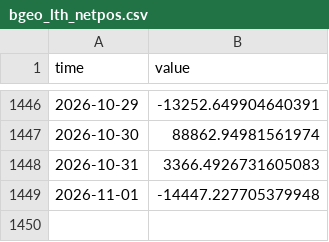
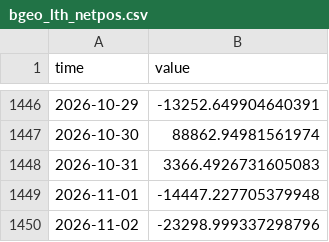
Before and after one commit to Gantz117/btc-model, a CSV file: data/bgeo_lth_netpos.csv, drawn as a sheet; only a part is shown, gaps mark what is left out; the diff names each change by its address in the sheet, - before the commit and + after, or states it on an @@ line.

```diff
--- a/data/bgeo_lth_netpos.csv
+++ b/data/bgeo_lth_netpos.csv
+row 1450: 2026-11-02 | -23298.999337298796
```
Also changed, not shown: data/bgeo_funding_rate.csv, data/bgeo_whales_1k_10k.csv, 12 other files.
